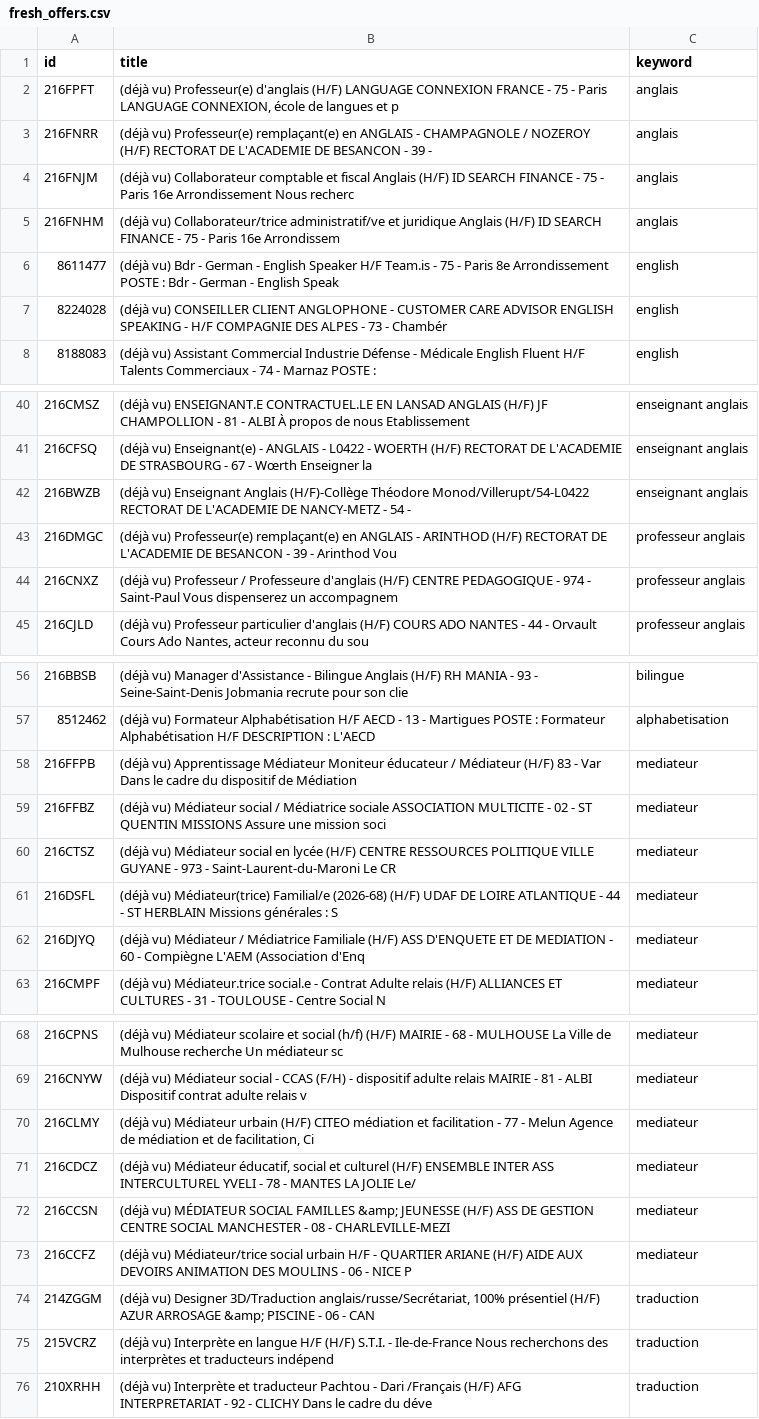
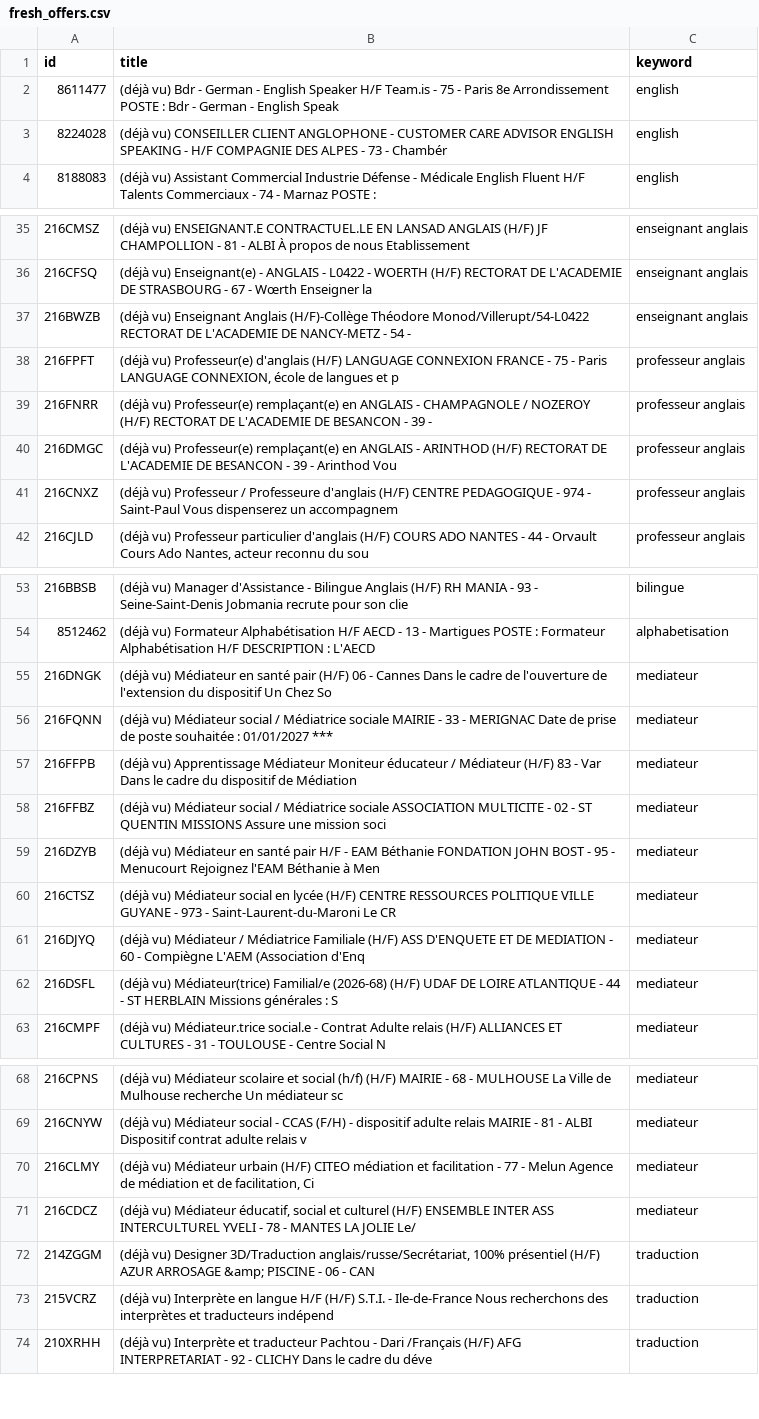
Before and after one commit to sourovdeb/my_professional_documents, a CSV file: data/fresh_offers.csv, drawn as a sheet; only a part is shown, gaps mark what is left out; the diff covers the shown part only.

```diff
--- a/data/fresh_offers.csv
+++ b/data/fresh_offers.csv
@@ -1,6 +1,2 @@
 id,title,keyword
-216FPFT,"(déjà vu) Professeur(e) d'anglais (H/F) LANGUAGE CONNEXION FRANCE - 75 - Paris LANGUAGE CONNEXION, école de langues et p",anglais
-216FNRR,(déjà vu) Professeur(e) remplaçant(e) en ANGLAIS - CHAMPAGNOLE / NOZEROY (H/F) RECTORAT DE L'ACADEMIE DE BESANCON - 39 -,anglais
-216FNJM,(déjà vu) Collaborateur comptable et fiscal Anglais (H/F) ID SEARCH FINANCE - 75 - Paris 16e Arrondissement Nous recherc,anglais
-216FNHM,(déjà vu) Collaborateur/trice administratif/ve et juridique Anglais (H/F) ID SEARCH FINANCE - 75 - Paris 16e Arrondissem,anglais
 8611477,(déjà vu) Bdr - German - English Speaker H/F Team.is - 75 - Paris 8e Arrondissement POSTE : Bdr - German - English Speak,english
@@ -42,2 +37,4 @@ id,title,keyword
 216BWZB,(déjà vu) Enseignant Anglais (H/F)-Collège Théodore Monod/Villerupt/54-L0422 RECTORAT DE L'ACADEMIE DE NANCY-METZ - 54 -,enseignant anglais
+216FPFT,"(déjà vu) Professeur(e) d'anglais (H/F) LANGUAGE CONNEXION FRANCE - 75 - Paris LANGUAGE CONNEXION, école de langues et p",professeur anglais
+216FNRR,(déjà vu) Professeur(e) remplaçant(e) en ANGLAIS - CHAMPAGNOLE / NOZEROY (H/F) RECTORAT DE L'ACADEMIE DE BESANCON - 39 -,professeur anglais
 216DMGC,(déjà vu) Professeur(e) remplaçant(e) en ANGLAIS - ARINTHOD (H/F) RECTORAT DE L'ACADEMIE DE BESANCON - 39 - Arinthod Vou,professeur anglais
@@ -57,7 +54,10 @@ id,title,keyword
 8512462,(déjà vu) Formateur Alphabétisation H/F AECD - 13 - Martigues POSTE : Formateur Alphabétisation H/F DESCRIPTION : L'AECD,alphabetisation
+216DNGK,(déjà vu) Médiateur en santé pair (H/F) 06 - Cannes Dans le cadre de l'ouverture de l'extension du dispositif Un Chez So,mediateur
+216FQNN,(déjà vu) Médiateur social / Médiatrice sociale MAIRIE - 33 - MERIGNAC Date de prise de poste souhaitée : 01/01/2027 ***,mediateur
 216FFPB,(déjà vu) Apprentissage Médiateur Moniteur éducateur / Médiateur (H/F) 83 - Var Dans le cadre du dispositif de Médiation,mediateur
 216FFBZ,(déjà vu) Médiateur social / Médiatrice sociale ASSOCIATION MULTICITE - 02 - ST QUENTIN MISSIONS Assure une mission soci,mediateur
+216DZYB,(déjà vu) Médiateur en santé pair H/F - EAM Béthanie FONDATION JOHN BOST - 95 - Menucourt Rejoignez l'EAM Béthanie à Men,mediateur
 216CTSZ,(déjà vu) Médiateur social en lycée (H/F) CENTRE RESSOURCES POLITIQUE VILLE GUYANE - 973 - Saint-Laurent-du-Maroni Le CR,mediateur
+216DJYQ,(déjà vu) Médiateur / Médiatrice Familiale (H/F) ASS D'ENQUETE ET DE MEDIATION - 60 - Compiègne L'AEM (Association d'Enq,mediateur
 216DSFL,(déjà vu) Médiateur(trice) Familial/e (2026-68) (H/F) UDAF DE LOIRE ATLANTIQUE - 44 - ST HERBLAIN Missions générales : S,mediateur
-216DJYQ,(déjà vu) Médiateur / Médiatrice Familiale (H/F) ASS D'ENQUETE ET DE MEDIATION - 60 - Compiègne L'AEM (Association d'Enq,mediateur
 216CMPF,(déjà vu) Médiateur.trice social.e - Contrat Adulte relais (H/F) ALLIANCES ET CULTURES - 31 - TOULOUSE - Centre Social N,mediateur
@@ -71,4 +71,2 @@ id,title,keyword
 216CDCZ,"(déjà vu) Médiateur éducatif, social et culturel (H/F) ENSEMBLE INTER ASS INTERCULTUREL YVELI - 78 - MANTES LA JOLIE Le/",mediateur
-216CCSN,(déjà vu) MÉDIATEUR SOCIAL FAMILLES &amp; JEUNESSE (H/F) ASS DE GESTION CENTRE SOCIAL MANCHESTER - 08 - CHARLEVILLE-MEZI,mediateur
-216CCFZ,(déjà vu) Médiateur/trice social urbain H/F - QUARTIER ARIANE (H/F) AIDE AUX DEVOIRS ANIMATION DES MOULINS - 06 - NICE P,mediateur
 214ZGGM,"(déjà vu) Designer 3D/Traduction anglais/russe/Secrétariat, 100% présentiel (H/F) AZUR ARROSAGE &amp; PISCINE - 06 - CAN",traduction
```
Also changed, not shown: 1 removed row elsewhere in this file, 2 other files.
